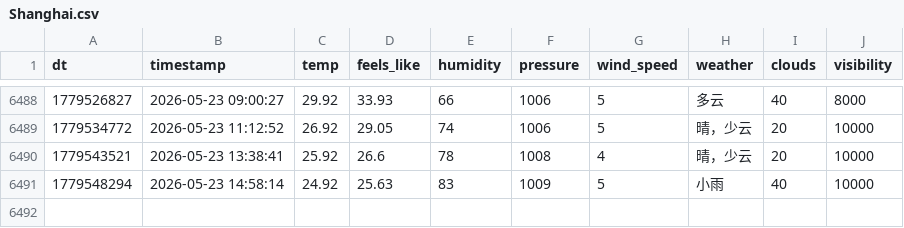
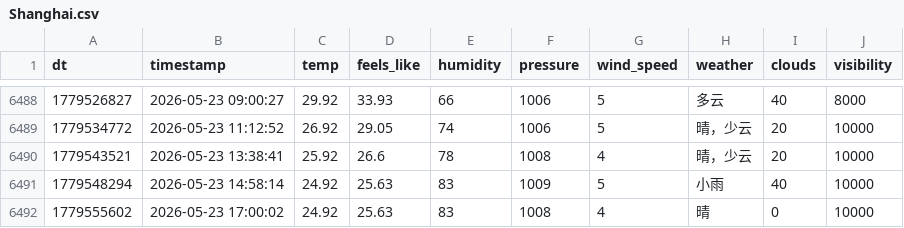
Before and after one commit to FireStar0507/OWMweather-logger, a CSV file: weather_data/Shanghai.csv, drawn as a sheet; only a part is shown, gaps mark what is left out.

```diff
--- a/weather_data/Shanghai.csv
+++ b/weather_data/Shanghai.csv
@@ -6491 +6491,2 @@ dt,timestamp,temp,feels_like,humidity,pressure,wind_speed,weather,clouds,visibil
 1779548294,2026-05-23 14:58:14,24.92,25.63,83,1009,5,小雨,40,10000
+1779555602,2026-05-23 17:00:02,24.92,25.63,83,1008,4,晴,0,10000
```
Also changed, not shown: weather_data/Beijing.csv, weather_data/Foshan.csv.
